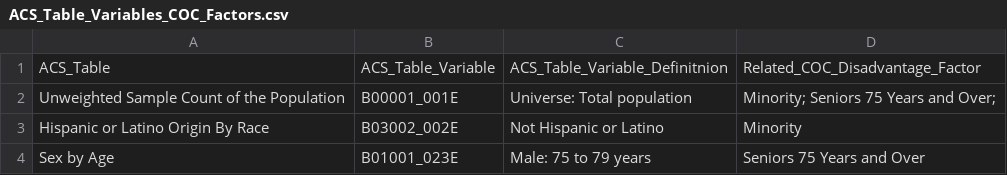
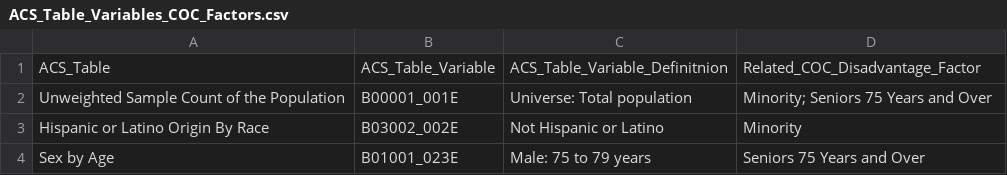
Before and after one commit to BayAreaMetro/Spatial-Analysis-Mapping-Projects, a CSV file: Project-Documentation/Communities-of-Concern/Data/ACS_Table_Variables_COC_Factors.csv, drawn as a sheet; only a part is shown.

Commit message:
Update ACS_Table_Variables_COC_Factors.csv

```diff
--- a/Project-Documentation/Communities-of-Concern/Data/ACS_Table_Variables_COC_Factors.csv
+++ b/Project-Documentation/Communities-of-Concern/Data/ACS_Table_Variables_COC_Factors.csv
@@ -1,3 +1,3 @@
 ACS_Table,ACS_Table_Variable,ACS_Table_Variable_Definitnion,Related_COC_Disadvantage_Factor
-Unweighted Sample Count of the Population,B00001_001E,Universe: Total population,Minority; Seniors 75 Years and Over;
+Unweighted Sample Count of the Population,B00001_001E,Universe: Total population,Minority; Seniors 75 Years and Over
 Hispanic or Latino Origin By Race,B03002_002E,Not Hispanic or Latino,Minority
```
